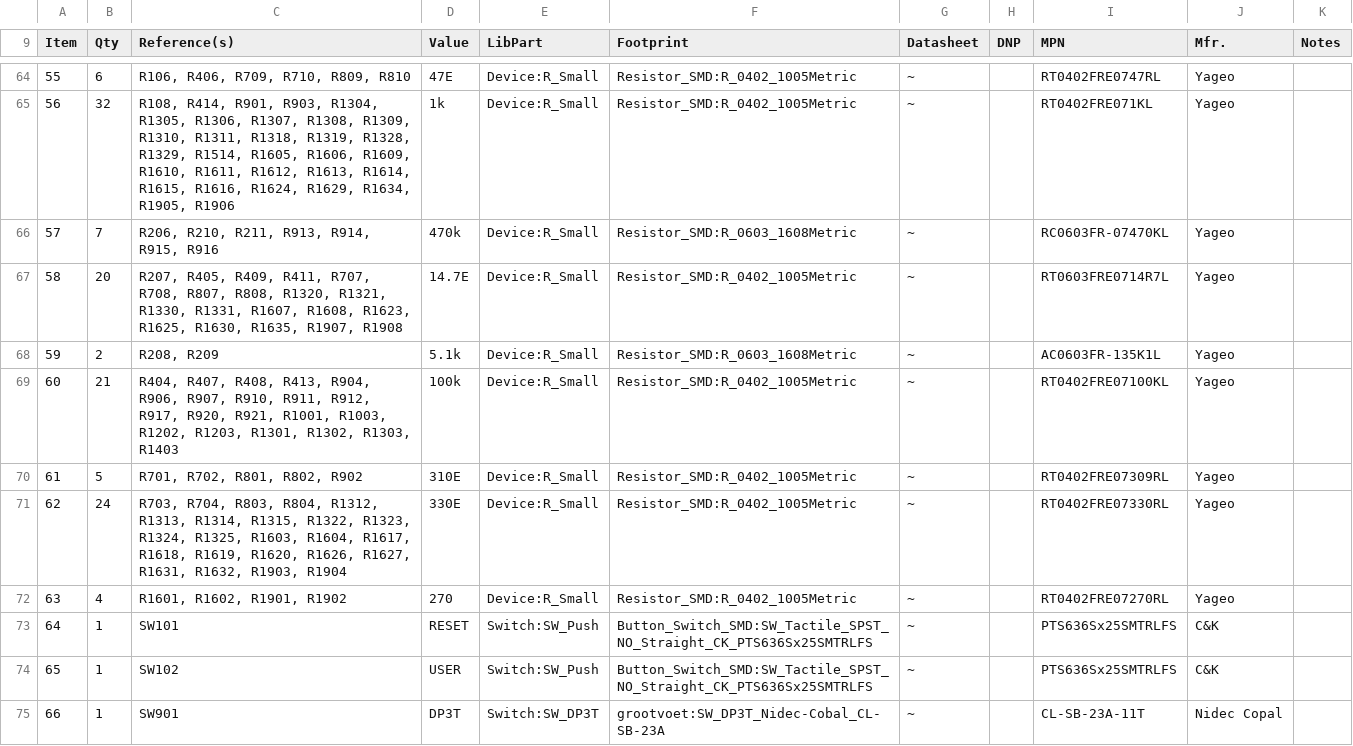
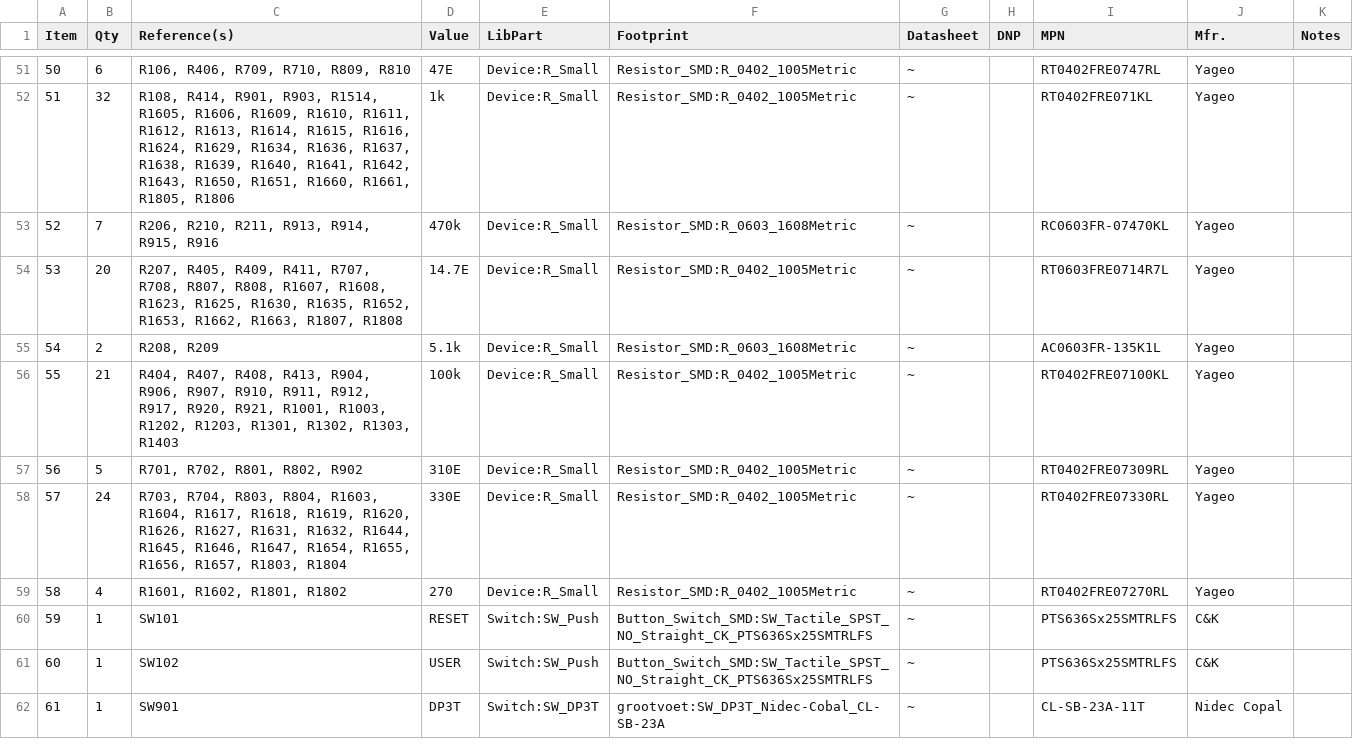
Before and after one commit to CMGeldenhuys/kleinvoet, a CSV file: production/bom.csv, drawn as a sheet; only a part is shown, gaps mark what is left out; addresses are those after the commit; the diff covers the shown part only; the diff names each change by its address in the sheet, - before the commit and + after, or states it on an @@ line.

```diff
--- a/production/bom.csv
+++ b/production/bom.csv
@@ column A (Item) renumbered from row 16 down @@
-C52 (Reference(s)): …R901, R903, R1304, R1305, R1306, R1307, R1308, R1309, R1310, R1311, R1318, R1319, R1328, R1329, R1514, R1605, R1606, R1609, R1610, R1611, R1612, R1613, R1614, R1615, R1616, R1624, R1629, R1634, R1905, R1906
+C52 (Reference(s)): …R901, R903, R1514, R1605, R1606, R1609, R1610, R1611, R1612, R1613, R1614, R1615, R1616, R1624, R1629, R1634, R1636, R1637, R1638, R1639, R1640, R1641, R1642, R1643, R1650, R1651, R1660, R1661, R1805, R1806
-C54 (Reference(s)): …R807, R808, R1320, R1321, R1330, R1331, R1607, R1608, R1623, R1625, R1630, R1635, R1907, R1908
+C54 (Reference(s)): …R807, R808, R1607, R1608, R1623, R1625, R1630, R1635, R1652, R1653, R1662, R1663, R1807, R1808
-C58 (Reference(s)): …R803, R804, R1312, R1313, R1314, R1315, R1322, R1323, R1324, R1325, R1603, R1604, R1617, R1618, R1619, R1620, R1626, R1627, R1631, R1632, R1903, R1904
+C58 (Reference(s)): …R803, R804, R1603, R1604, R1617, R1618, R1619, R1620, R1626, R1627, R1631, R1632, R1644, R1645, R1646, R1647, R1654, R1655, R1656, R1657, R1803, R1804
-C59 (Reference(s)): R1601, R1602, R1901, R1902
+C59 (Reference(s)): R1601, R1602, R1801, R1802
```
Also changed, not shown: 6 added rows, 21 removed rows and 22 edited cells elsewhere in this file.
